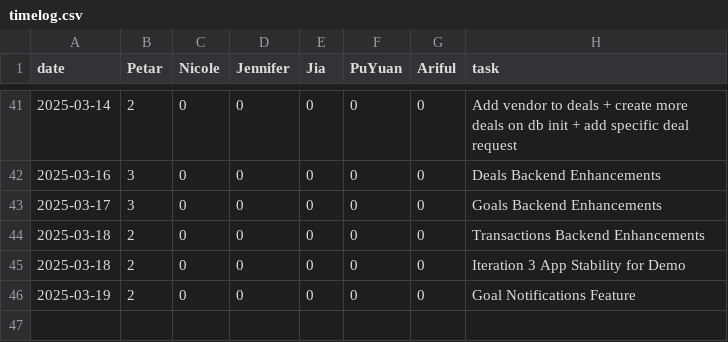
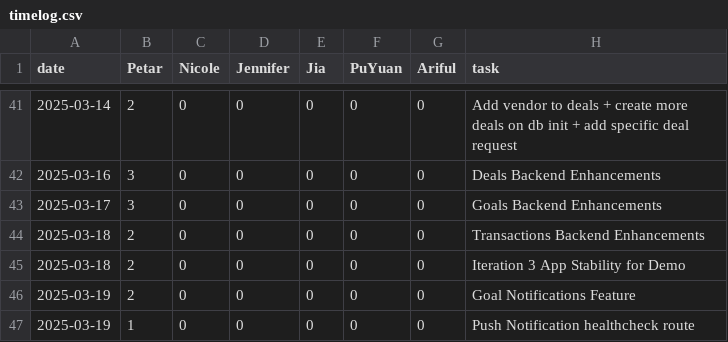
Before and after one commit to pvico12/expense-tracker, a CSV file: timelog.csv, drawn as a sheet; only a part is shown, gaps mark what is left out; the diff names each change by its address in the sheet, - before the commit and + after, or states it on an @@ line.

Commit message:
create healthcheck push notification route - disable loop

```diff
--- a/timelog.csv
+++ b/timelog.csv
+row 47: 2025-03-19 | 1 | 0 | 0 | 0 | 0 | 0 | Push Notification healthcheck route
```
Also changed, not shown: 3 other files.
